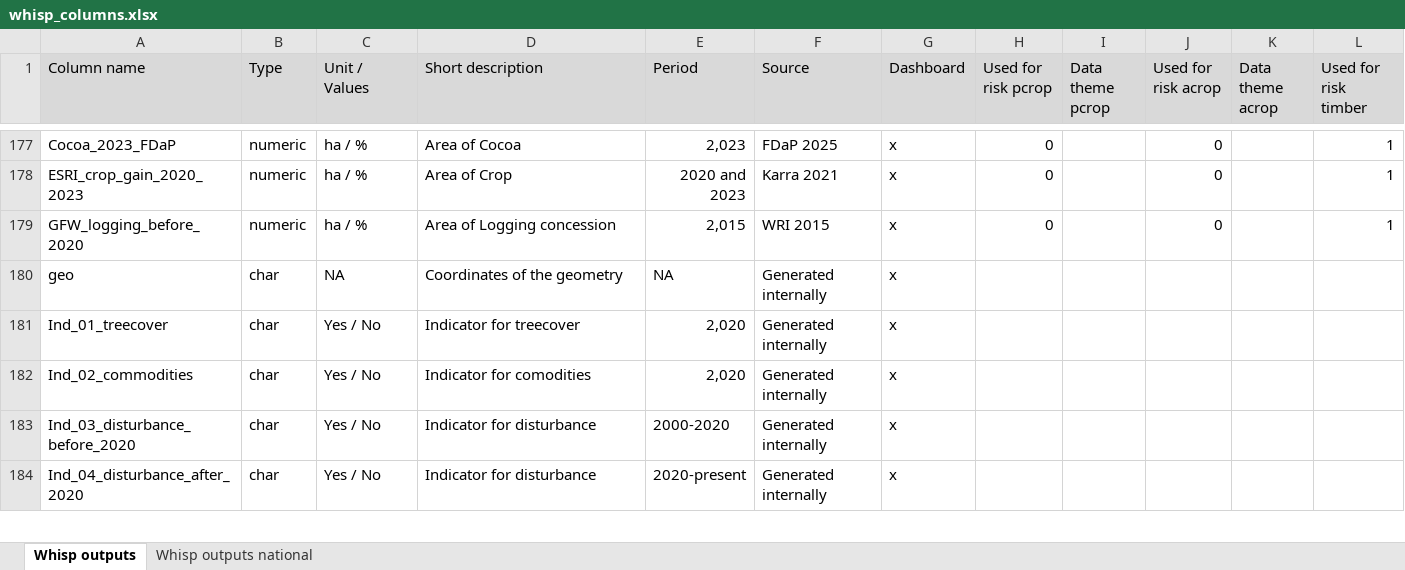
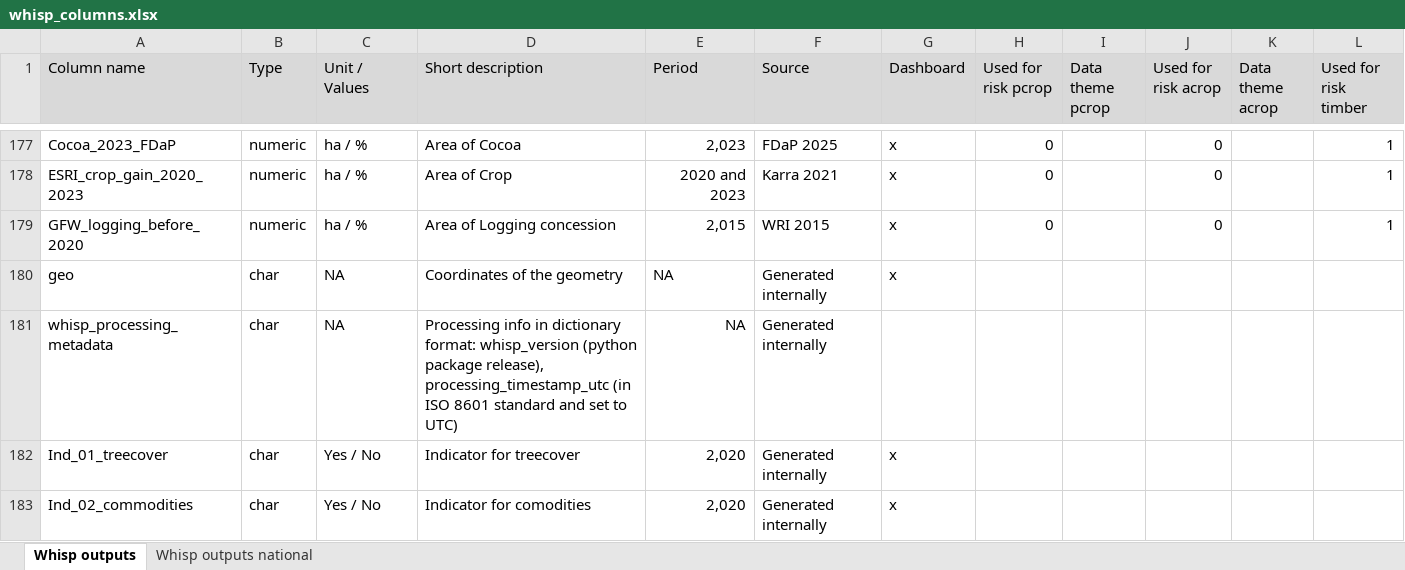
Before and after one commit to forestdatapartnership/whisp, an Excel workbook: whisp_columns.xlsx, sheet Whisp outputs, drawn as a sheet; only a part is shown, gaps mark what is left out; the shorter side is filled out with more unchanged rows; values as stored, in another font and other column widths than the file's, no borders; rows hold the shown columns only; the diff names each change by its address in the sheet, - before the commit and + after, or states it on an @@ line.

Commit message:
Updated package version and added test to ensure version consistency; updated notebooks to better support of large dataset processing; improved Copilot instructions for both AI and human contributors

```diff
--- a/whisp_columns.xlsx (sheet Whisp outputs)
+++ b/whisp_columns.xlsx (sheet Whisp outputs)
+row 181: whisp_processing_metadata | char | NA | Processing info in dictionary format: whisp_version (python package release), processing_timestamp_utc (in ISO 8601 standard and set to UTC) | NA | Generated internally
```
Also changed, not shown: 8 other files.
